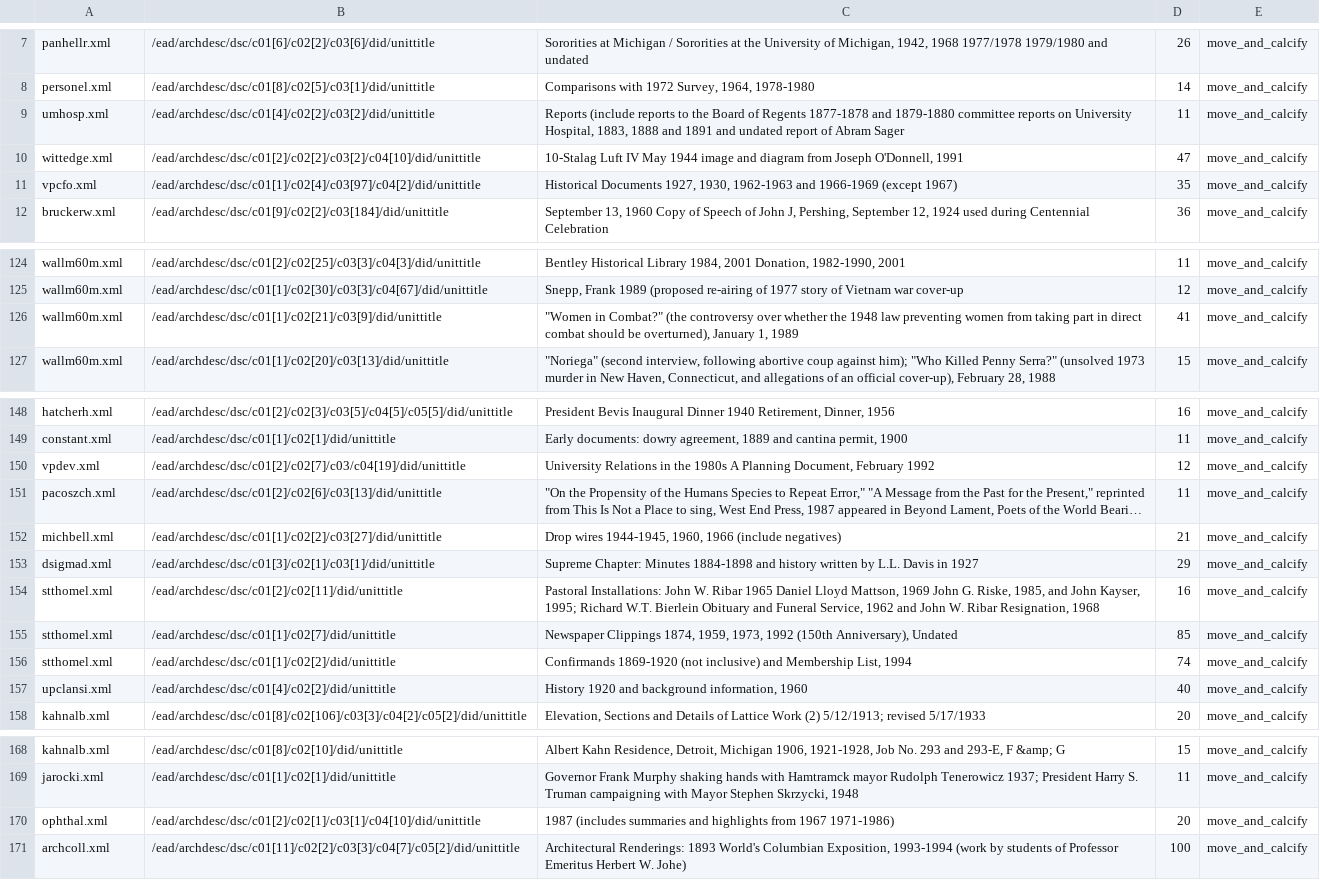
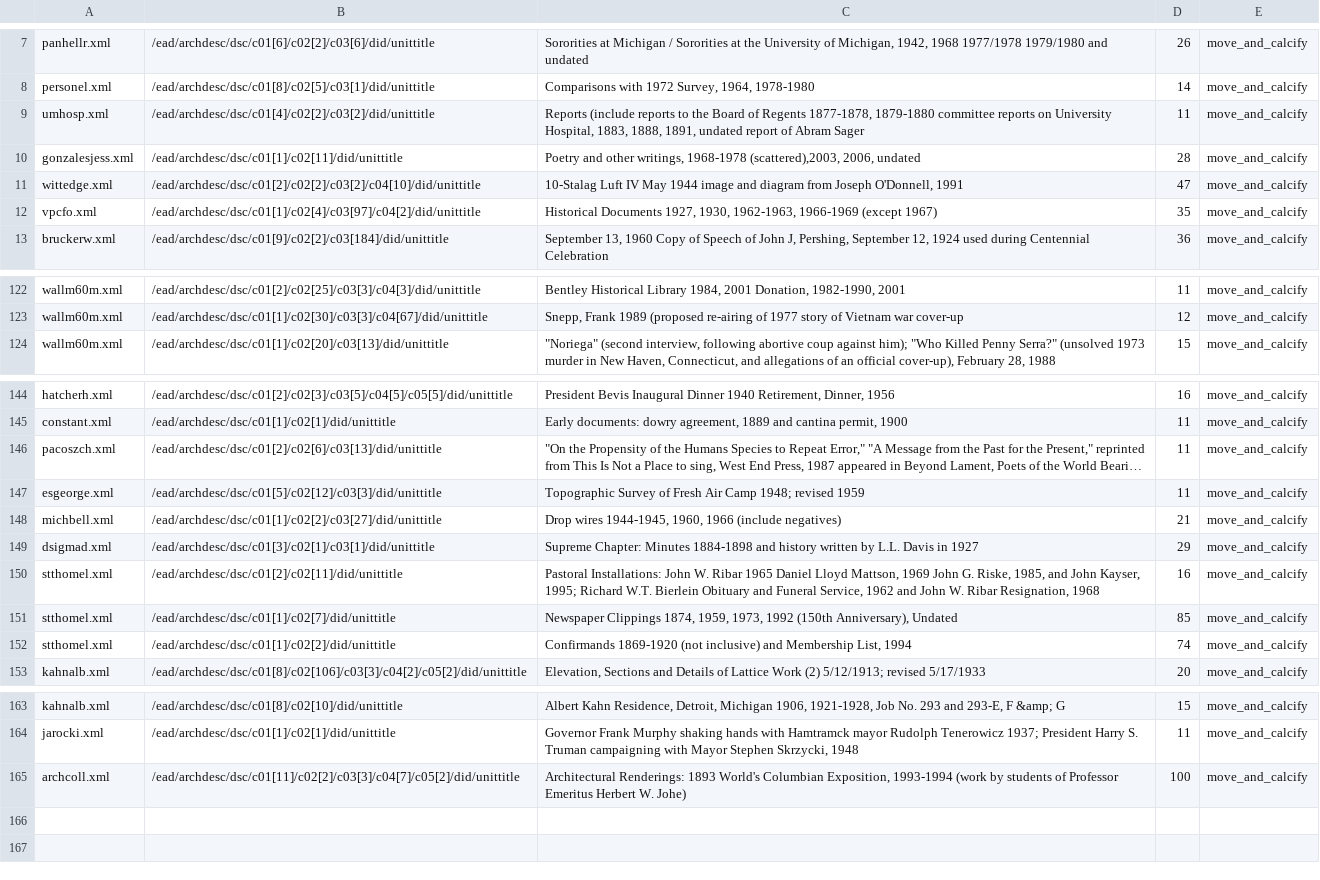
Before and after one commit to walkerdb/bentley_code, a CSV file: main_projects/unitdates_in_unittitles/skipped_items.csv, drawn as a sheet; only a part is shown, gaps mark what is left out; long unchanged cells end in …; removed rows and columns are numbered as before the commit, all else as after; the diff covers the shown part only; the diff names each change by its address in the sheet, - before the commit and + after, or states it on an @@ line.

```diff
--- a/main_projects/unitdates_in_unittitles/skipped_items.csv
+++ b/main_projects/unitdates_in_unittitles/skipped_items.csv
-C9: …of Regents 1877-1878 and 1879-1880 committee reports on University Hospital, 1883, 1888 and 1891 and undated report…
+C9: …of Regents 1877-1878, 1879-1880 committee reports on University Hospital, 1883, 1888, 1891, undated report…
+row 10: gonzalesjess.xml | /ead/archdesc/dsc/c01[1]/c02[11]/did/unittitle | Poetry and other writings, 1968-1978 (scattered),2003, 2006, undated | 28 | move_and_calcify
-C12: …1927, 1930, 1962-1963 and 1966-1969 (except…
+C12: …1927, 1930, 1962-1963, 1966-1969 (except…
-row 126: wallm60m.xml | /ead/archdesc/dsc/c01[1]/c02[21]/c03[9]/did/unittitle | "Women in Combat?" (the controversy over whether the 1948 law preventing women from taking part in direct combat should be overturned), January 1, 1989 | 41 | move_and_calcify
-row 150: vpdev.xml | /ead/archdesc/dsc/c01[2]/c02[7]/c03/c04[19]/did/unittitle | University Relations in the 1980s A Planning Document, February 1992 | 12 | move_and_calcify
@@ row 43 moved to row 147: esgeorge.xml @@
-row 157: upclansi.xml | /ead/archdesc/dsc/c01[4]/c02[2]/did/unittitle | History 1920 and background information, 1960 | 40 | move_and_calcify
-row 170: ophthal.xml | /ead/archdesc/dsc/c01[2]/c02[1]/c03[1]/c04[10]/did/unittitle | 1987 (includes summaries and highlights from 1967 1971-1986) | 20 | move_and_calcify
```
Also changed, not shown: 12 added rows, 15 removed rows, 1 moved row and 5 edited cells elsewhere in this file, 1 other file.
